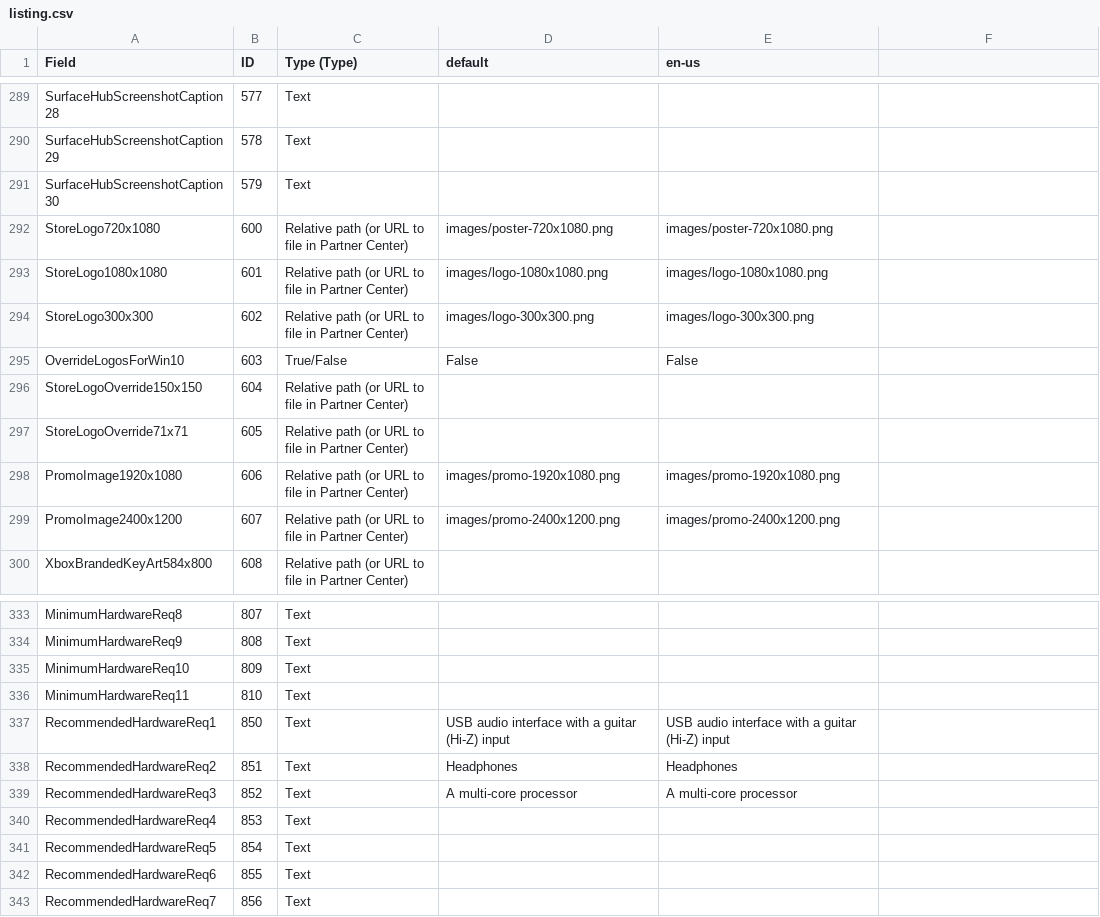
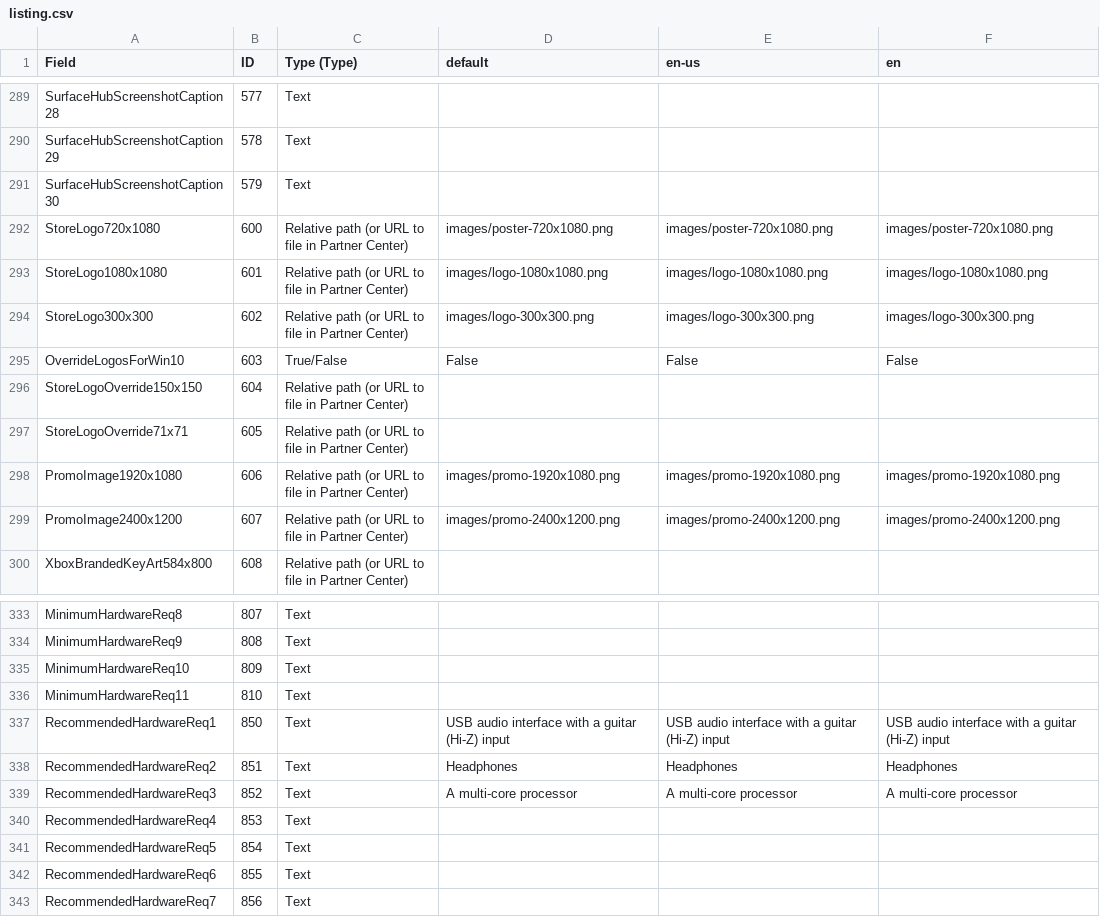
Before and after one commit to alfu32/guitar-fx, a CSV file: store/msstore/listing.csv, drawn as a sheet; only a part is shown, gaps mark what is left out; the diff covers the shown part only.

```diff
--- a/store/msstore/listing.csv
+++ b/store/msstore/listing.csv
@@ -1 +1 @@
-Field,ID,Type (Type),default,en-us
+Field,ID,Type (Type),default,en-us,en
@@ -344,4 +370,4 @@ SurfaceHubScreenshotCaption30,579,Text,,
-StoreLogo720x1080,600,Relative path (or URL to file in Partner Center),images/poster-720x1080.png,images/poster-720x1080.png
-StoreLogo1080x1080,601,Relative path (or URL to file in Partner Center),images/logo-1080x1080.png,images/logo-1080x1080.png
-StoreLogo300x300,602,Relative path (or URL to file in Partner Center),images/logo-300x300.png,images/logo-300x300.png
-OverrideLogosForWin10,603,True/False,False,False
+StoreLogo720x1080,600,Relative path (or URL to file in Partner Center),images/poster-720x1080.png,images/poster-720x1080.png,images/poster-720x1080.png
+StoreLogo1080x1080,601,Relative path (or URL to file in Partner Center),images/logo-1080x1080.png,images/logo-1080x1080.png,images/logo-1080x1080.png
+StoreLogo300x300,602,Relative path (or URL to file in Partner Center),images/logo-300x300.png,images/logo-300x300.png,images/logo-300x300.png
+OverrideLogosForWin10,603,True/False,False,False,False
@@ -350,2 +376,2 @@ StoreLogoOverride71x71,605,Relative path (or URL to file in Partner Center),,
-PromoImage1920x1080,606,Relative path (or URL to file in Partner Center),images/promo-1920x1080.png,images/promo-1920x1080.png
-PromoImage2400x1200,607,Relative path (or URL to file in Partner Center),images/promo-2400x1200.png,images/promo-2400x1200.png
+PromoImage1920x1080,606,Relative path (or URL to file in Partner Center),images/promo-1920x1080.png,images/promo-1920x1080.png,images/promo-1920x1080.png
+PromoImage2400x1200,607,Relative path (or URL to file in Partner Center),images/promo-2400x1200.png,images/promo-2400x1200.png,images/promo-2400x1200.png
@@ -389,3 +415,3 @@ MinimumHardwareReq11,810,Text,,
-RecommendedHardwareReq1,850,Text,USB audio interface with a guitar (Hi-Z) input,USB audio interface with a guitar (Hi-Z) input
-RecommendedHardwareReq2,851,Text,Headphones,Headphones
-RecommendedHardwareReq3,852,Text,A multi-core processor,A multi-core processor
+RecommendedHardwareReq1,850,Text,USB audio interface with a guitar (Hi-Z) input,USB audio interface with a guitar (Hi-Z) input,USB audio interface with a guitar (Hi-Z) input
+RecommendedHardwareReq2,851,Text,Headphones,Headphones,Headphones
+RecommendedHardwareReq3,852,Text,A multi-core processor,A multi-core processor,A multi-core processor
```
Also changed, not shown: 43 edited cells elsewhere in this file, 1 other file.
